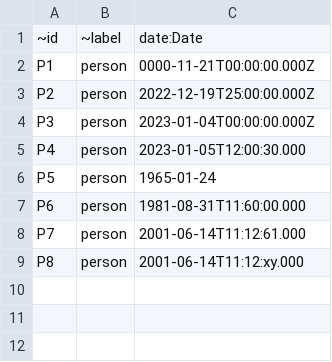
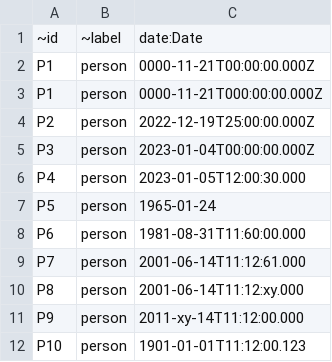
Before and after one commit to awslabs/amazon-neptune-tools, a CSV file: csv-gremlin/test-files/dates.csv, drawn as a sheet.

Commit message:
Additional tests for invalid dates

```diff
--- a/csv-gremlin/test-files/dates.csv
+++ b/csv-gremlin/test-files/dates.csv
@@ -2,2 +2,3 @@
 P1,person,0000-11-21T00:00:00.000Z
+P1,person,0000-11-21T000:00:00.000Z
 P2,person,2022-12-19T25:00:00.000Z
@@ -9 +10,3 @@ P7,person,2001-06-14T11:12:61.000
 P8,person,2001-06-14T11:12:xy.000
+P9,person,2011-xy-14T11:12:00.000
+P10,person,1901-01-01T11:12:00.123
```
